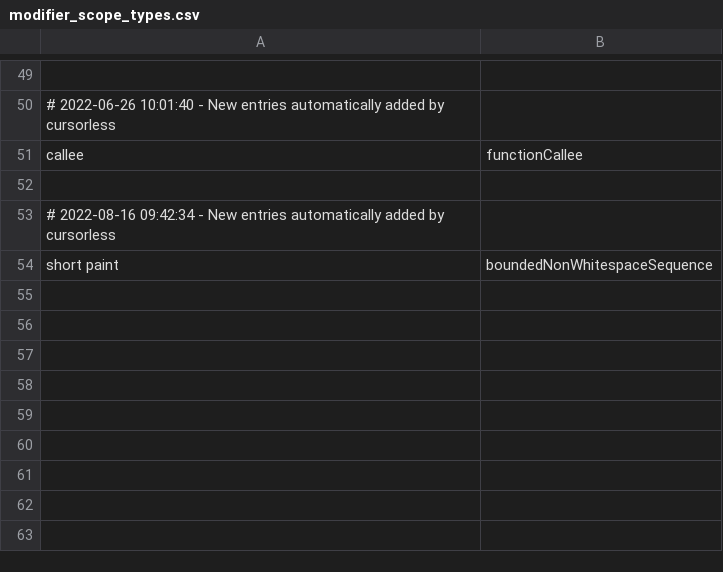
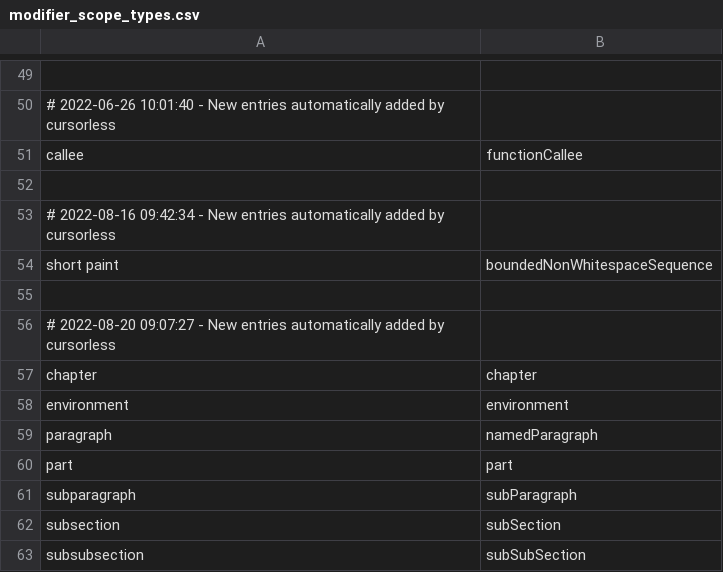
Before and after one commit to wolfmanstout/cursorless-settings, a CSV file: modifier_scope_types.csv, drawn as a sheet; only a part is shown, gaps mark what is left out; the diff names each change by its address in the sheet, - before the commit and + after, or states it on an @@ line.

Commit message:
New Cursorless version.

```diff
--- a/modifier_scope_types.csv
+++ b/modifier_scope_types.csv
+row 55: (empty)
+row 56: # 2022-08-20 09:07:27 - New entries automatically added by cursorless
+row 57: chapter | chapter
+row 58: environment | environment
+row 59: paragraph | namedParagraph
+row 60: part | part
+row 61: subparagraph | subParagraph
+row 62: subsection | subSection
+row 63: subsubsection | subSubSection
```
